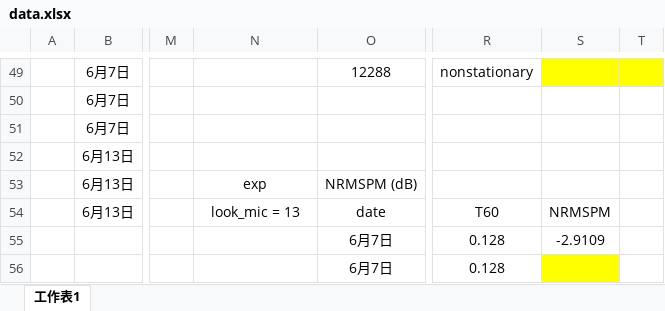
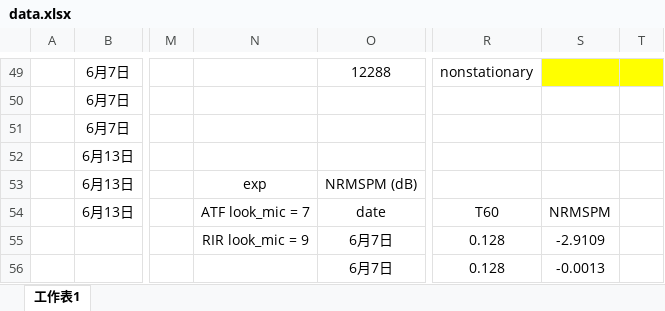
Before and after one commit to anchiyuan/CTF, an Excel workbook: data.xlsx, sheet 工作表1, drawn as a sheet; only a part is shown, gaps mark what is left out; values as stored, in another font and other column widths than the file's, no borders; charts and pictures not drawn; the diff names each change by its address in the sheet, - before the commit and + after, or states it on an @@ line.

```diff
--- a/data.xlsx (sheet 工作表1)
+++ b/data.xlsx (sheet 工作表1)
-N54: look_mic = 13
+N54: ATF look_mic = 7
-N55: (empty)
+N55: RIR look_mic = 9
-S56: (empty)
+S56: -0.0013
-S56 fill: #FFFF00
+S56 fill: none
```
Also changed, not shown: 9 other files.
